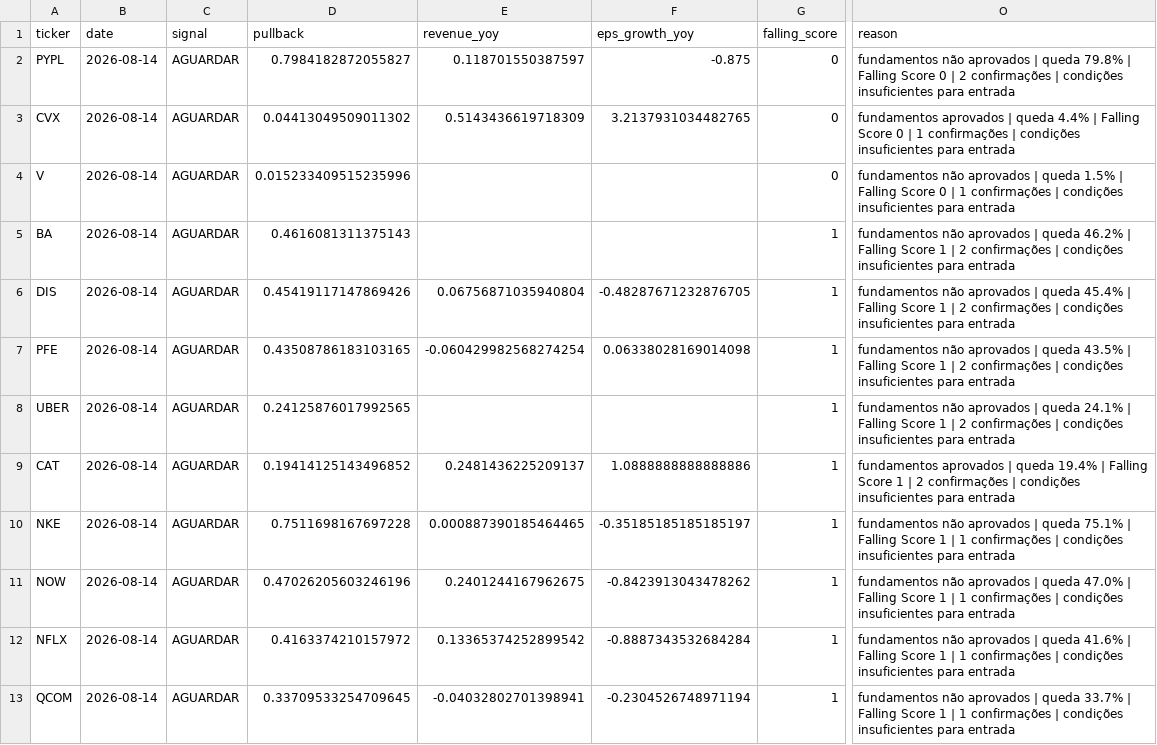
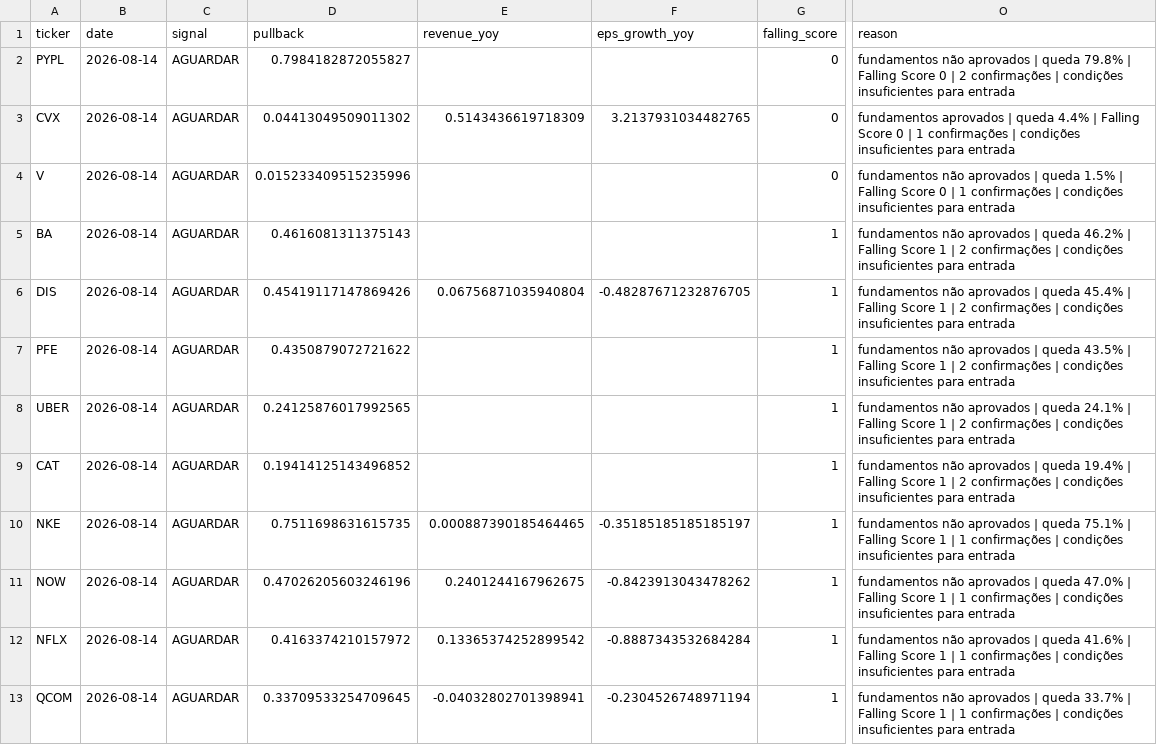
Before and after one commit to Vilson2930/GROWTH-OPPORTUNITY-ENGINE, a CSV file: output/opportunities.csv, drawn as a sheet; only a part is shown, gaps mark what is left out; the diff covers the shown part only; the diff names each change by its address in the sheet, - before the commit and + after, or states it on an @@ line.

```diff
--- a/output/opportunities.csv
+++ b/output/opportunities.csv
-E2 (revenue_yoy): 0.118701550387597
+E2 (revenue_yoy): (empty)
-F2 (eps_growth_yoy): -0.875
+F2 (eps_growth_yoy): (empty)
-D7 (pullback): 0.43508786183103165
+D7 (pullback): 0.4350879072721622
-E7 (revenue_yoy): -0.060429982568274254
+E7 (revenue_yoy): (empty)
-F7 (eps_growth_yoy): 0.06338028169014098
+F7 (eps_growth_yoy): (empty)
-E9 (revenue_yoy): 0.2481436225209137
+E9 (revenue_yoy): (empty)
-F9 (eps_growth_yoy): 1.0888888888888886
+F9 (eps_growth_yoy): (empty)
-O9 (reason): fundamentos aprovados |…
+O9 (reason): fundamentos não aprovados |…
-D10 (pullback): 0.7511698167697228
+D10 (pullback): 0.7511698631615735
```
Also changed, not shown: 19 edited cells elsewhere in this file, 1 other file.
